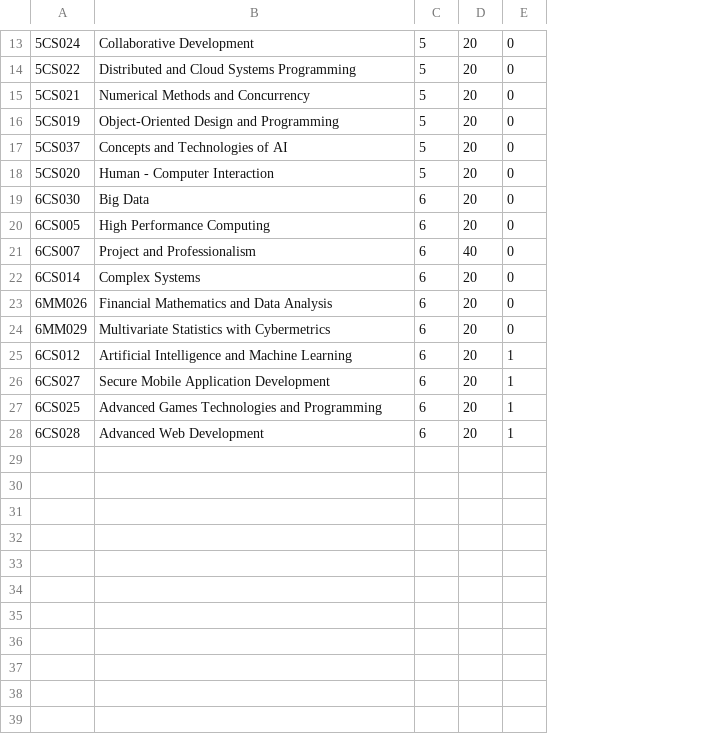
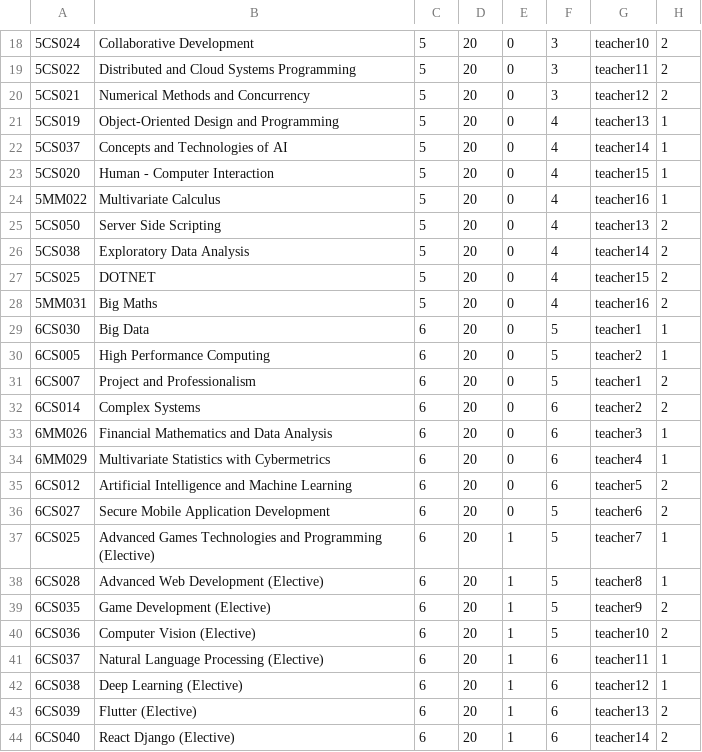
Before and after one commit to Magus4450/CMS-Java-Swing, a CSV file: DummyData/moduleData.csv, drawn as a sheet; only a part is shown, gaps mark what is left out; addresses are those after the commit; the diff covers the shown part only; the diff names each change by its address in the sheet, - before the commit and + after, or states it on an @@ line.

Commit message:
Teacher GUI, more database functions

```diff
--- a/DummyData/moduleData.csv
+++ b/DummyData/moduleData.csv
+column F, rows 18-23: 3 | 3 | 3 | 4 | 4 | 4; rows 29-38: 5 | 5 | 5 | 6 | 6 | 6 | 6 | 5 | 5 | 5
+column G, rows 18-23: teacher10 | teacher11 | teacher12 | teacher13 | teacher14 | teacher15; rows 29-38: teacher1 | teacher2 | teacher1 | teacher2 | teacher3 | teacher4 | teacher5 | teacher6 | teacher7 | teacher8
+column H, rows 18-23: 2 | 2 | 2 | 1 | 1 | 1; rows 29-38: 1 | 1 | 2 | 2 | 1 | 1 | 2 | 2 | 1 | 1
+row 24: 5MM022 | Multivariate Calculus | 5 | 20 | 0 | 4 | teacher16 | 1
+row 25: 5CS050 | Server Side Scripting | 5 | 20 | 0 | 4 | teacher13 | 2
+row 26: 5CS038 | Exploratory Data Analysis | 5 | 20 | 0 | 4 | teacher14 | 2
+row 27: 5CS025 | DOTNET | 5 | 20 | 0 | 4 | teacher15 | 2
+row 28: 5MM031 | Big Maths | 5 | 20 | 0 | 4 | teacher16 | 2
-D31: 40
+D31: 20
-E35:E36: 1
+E35:E36: 0
-B37: …and Programming
+B37: …and Programming (Elective)
-B38: Advanced Web Development
+B38: Advanced Web Development (Elective)
+row 39: 6CS035 | Game Development (Elective) | 6 | 20 | 1 | 5 | teacher9 | 2
+row 40: 6CS036 | Computer Vision (Elective) | 6 | 20 | 1 | 5 | teacher10 | 2
+row 41: 6CS037 | Natural Language Processing (Elective) | 6 | 20 | 1 | 6 | teacher11 | 1
+row 42: 6CS038 | Deep Learning (Elective) | 6 | 20 | 1 | 6 | teacher12 | 1
+row 43: 6CS039 | Flutter (Elective) | 6 | 20 | 1 | 6 | teacher13 | 2
+row 44: 6CS040 | React Django (Elective) | 6 | 20 | 1 | 6 | teacher14 | 2
```
Also changed, not shown: 5 added rows elsewhere in this file, DummyData/courseData.csv, 15 other files.
